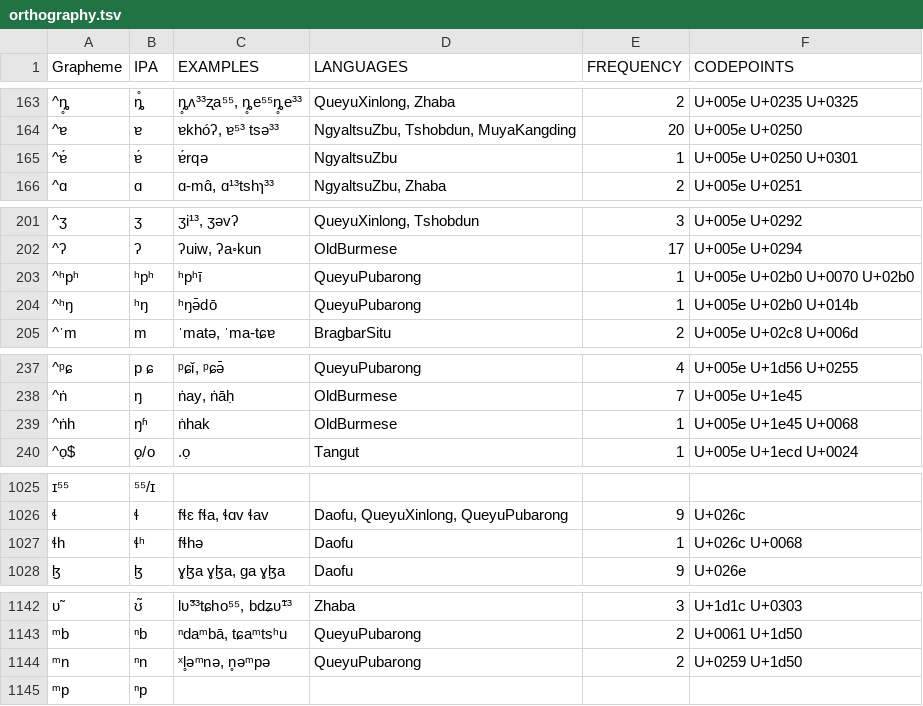
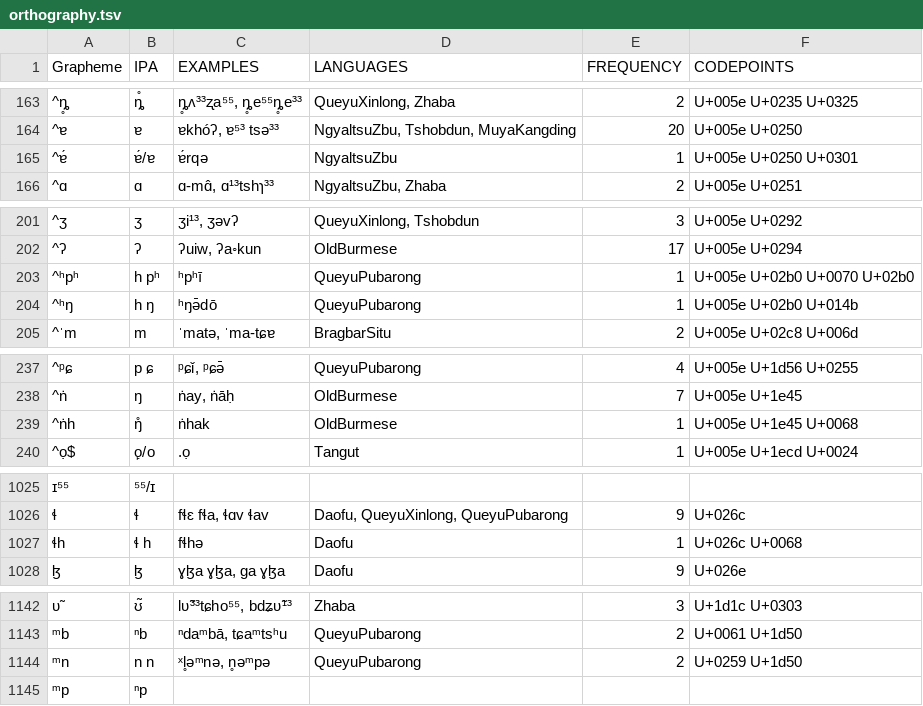
Before and after one commit to lexibank/lairgyalrong, a TSV file: etc/orthography.tsv, drawn as a sheet; only a part is shown, gaps mark what is left out; the diff covers the shown part only; the diff names each change by its address in the sheet, - before the commit and + after, or states it on an @@ line.

Commit message:
Update orthography.tsv

```diff
--- a/etc/orthography.tsv
+++ b/etc/orthography.tsv
-B165 (IPA): ɐ́
+B165 (IPA): ɐ́/ɐ
-B203 (IPA): ʰpʰ
+B203 (IPA): h pʰ
-B204 (IPA): ʰŋ
+B204 (IPA): h ŋ
-B239 (IPA): ŋʱ
+B239 (IPA): ŋ̊
-B1027 (IPA): ɬʰ
+B1027 (IPA): ɬ h
-B1144 (IPA): ⁿn
+B1144 (IPA): n n
```
Also changed, not shown: 1 removed row and 1 moved row elsewhere in this file.
